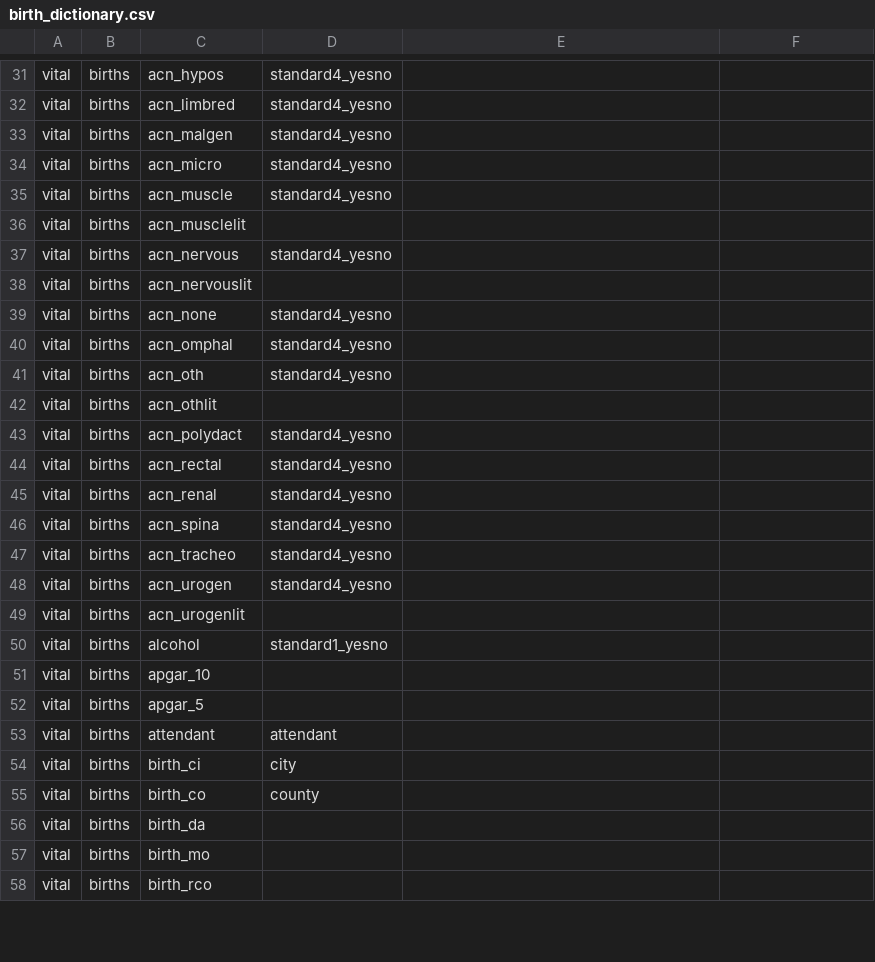
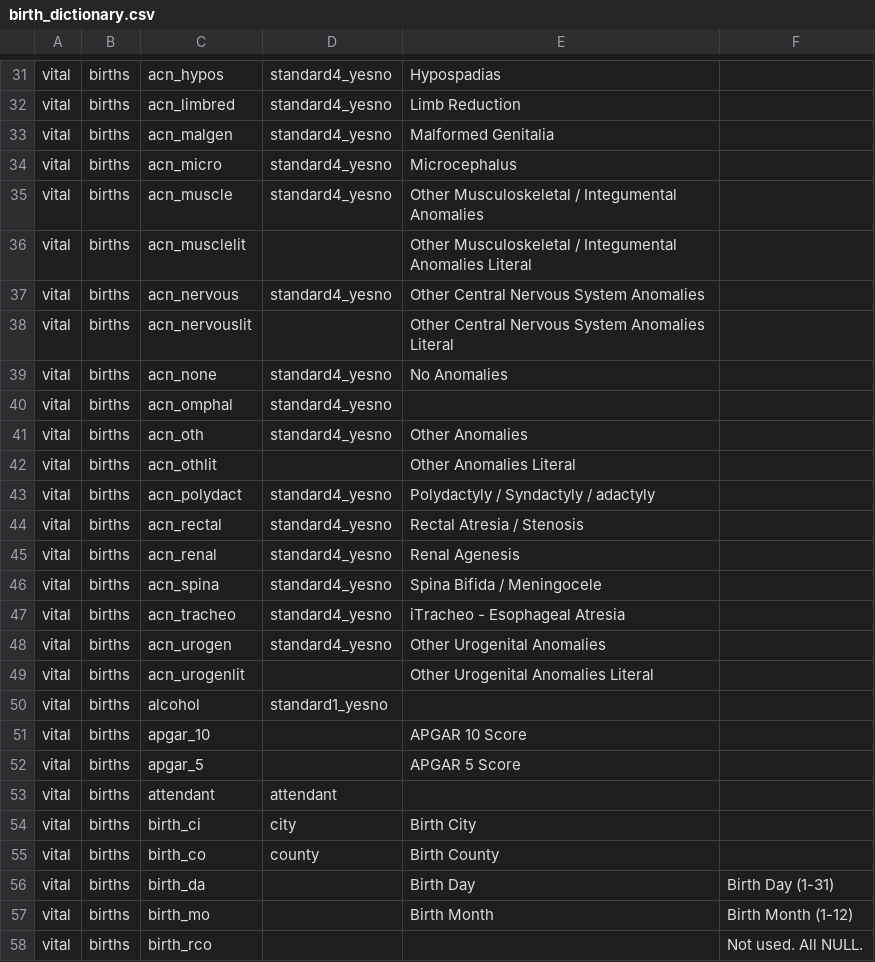
Before and after one commit to unreno/chirp, a CSV file: production/content/vital/birth_dictionary.csv, drawn as a sheet; only a part is shown, gaps mark what is left out; the diff covers the shown part only; the diff names each change by its address in the sheet, - before the commit and + after, or states it on an @@ line.

```diff
--- a/production/content/vital/birth_dictionary.csv
+++ b/production/content/vital/birth_dictionary.csv
-E31: (empty)
+E31: Hypospadias
-E32: (empty)
+E32: Limb Reduction
-E33: (empty)
+E33: Malformed Genitalia
-E34: (empty)
+E34: Microcephalus
-E35: (empty)
+E35: Other Musculoskeletal / Integumental Anomalies
-E36: (empty)
+E36: Other Musculoskeletal / Integumental Anomalies Literal
-E37: (empty)
+E37: Other Central Nervous System Anomalies
-E38: (empty)
+E38: Other Central Nervous System Anomalies Literal
-E39: (empty)
+E39: No Anomalies
-E41: (empty)
+E41: Other Anomalies
-E42: (empty)
+E42: Other Anomalies Literal
-E43: (empty)
+E43: Polydactyly / Syndactyly / adactyly
-E44: (empty)
+E44: Rectal Atresia / Stenosis
-E45: (empty)
+E45: Renal Agenesis
-E46: (empty)
+E46: Spina Bifida / Meningocele
-E47: (empty)
+E47: iTracheo - Esophageal Atresia
-E48: (empty)
+E48: Other Urogenital Anomalies
-E49: (empty)
+E49: Other Urogenital Anomalies Literal
-E51: (empty)
+E51: APGAR 10 Score
-E52: (empty)
+E52: APGAR 5 Score
-E54: (empty)
+E54: Birth City
-E55: (empty)
+E55: Birth County
-E56: (empty)
+E56: Birth Day
-F56: (empty)
+F56: Birth Day (1-31)
-E57: (empty)
+E57: Birth Month
-F57: (empty)
+F57: Birth Month (1-12)
-F58: (empty)
+F58: Not used. All NULL.
```
Also changed, not shown: 41 edited cells elsewhere in this file.
